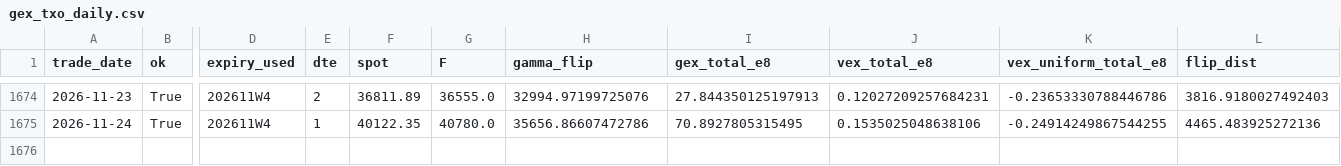
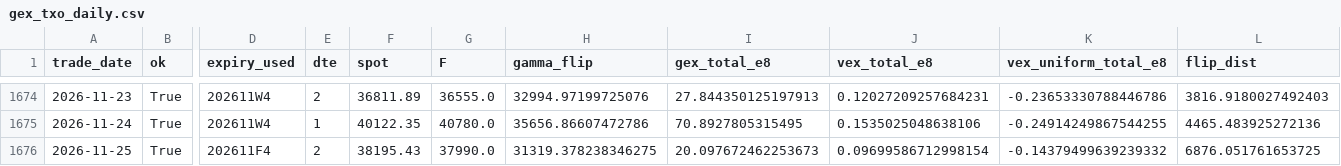
Before and after one commit to miYuz/taifex-gex, a CSV file: data/gex_txo_daily.csv, drawn as a sheet; only a part is shown, gaps mark what is left out; rows hold the shown columns only; the diff names each change by its address in the sheet, - before the commit and + after, or states it on an @@ line.

```diff
--- a/data/gex_txo_daily.csv
+++ b/data/gex_txo_daily.csv
+row 1676: 2026-11-25 | True | 202611F4 | 2 | 38195.43 | 37990.0 | 31319.378238346275 | 20.097672462253673 | 0.09699586712998154 | -0.14379499639239332 | 6876.051761653725
```
Also changed, not shown: 2 other files.
